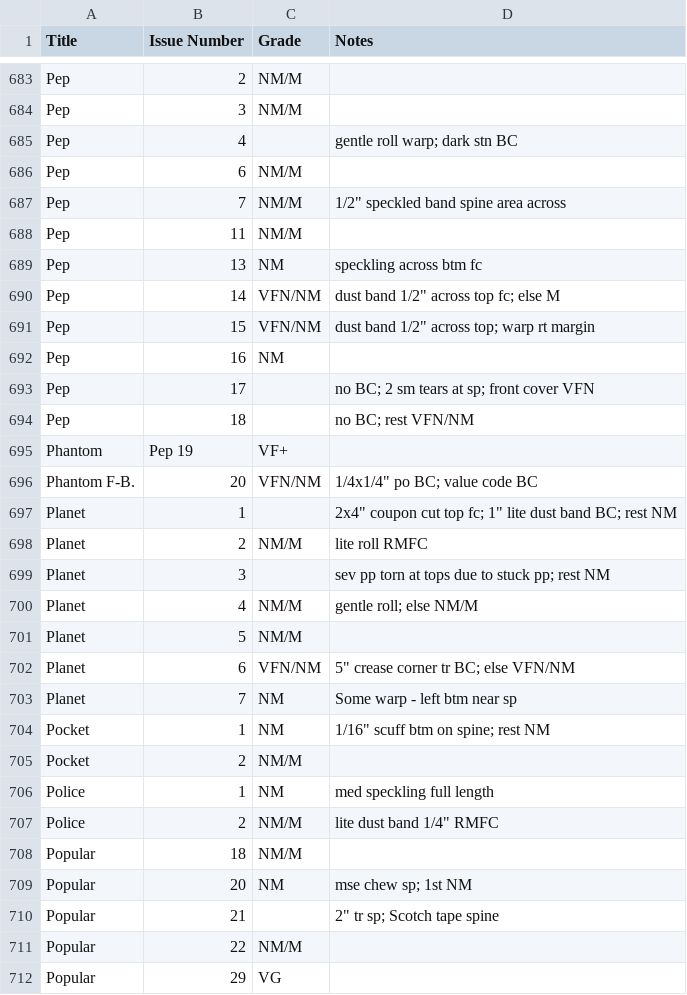
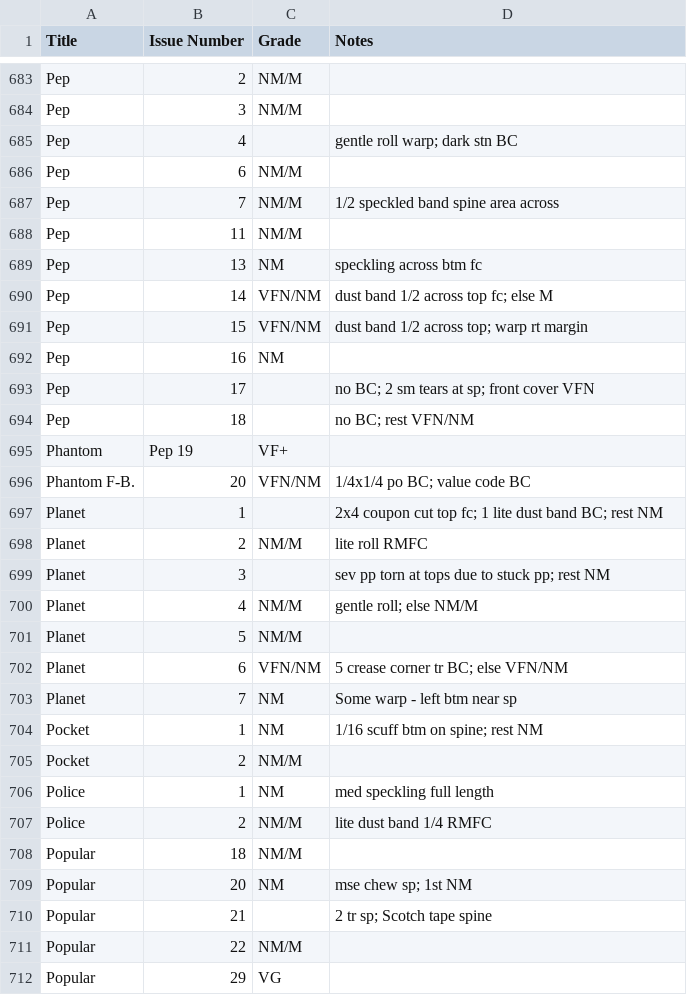
Before and after one commit to roblarsen/comic-book-pedigree-data, a CSV file: Larson/workspace/larson-list.csv, drawn as a sheet; only a part is shown, gaps mark what is left out; the diff covers the shown part only.

```diff
--- a/Larson/workspace/larson-list.csv
+++ b/Larson/workspace/larson-list.csv
@@ -686,7 +686,7 @@ Pep,4,,gentle roll warp; dark stn BC
 Pep,6,NM/M,
-Pep,7,NM/M,1/2" speckled band spine area across
+Pep,7,NM/M,1/2 speckled band spine area across
 Pep,11,NM/M,
 Pep,13,NM,speckling across btm fc
-Pep,14,VFN/NM,dust band 1/2" across top fc; else M
-Pep,15,VFN/NM,dust band 1/2" across top; warp rt margin
+Pep,14,VFN/NM,dust band 1/2 across top fc; else M
+Pep,15,VFN/NM,dust band 1/2 across top; warp rt margin
 Pep,16,NM,
@@ -695,4 +695,4 @@ Pep,18,,no BC; rest VFN/NM
 Phantom,Pep 19,VF+,
-Phantom F-B.,20,VFN/NM,1/4x1/4" po BC; value code BC
-Planet,1,,2x4" coupon cut top fc; 1" lite dust band BC; rest NM
+Phantom F-B.,20,VFN/NM,1/4x1/4 po BC; value code BC
+Planet,1,,2x4 coupon cut top fc; 1 lite dust band BC; rest NM
 Planet,2,NM/M,lite roll RMFC
@@ -701,11 +701,11 @@ Planet,4,NM/M,gentle roll; else NM/M
 Planet,5,NM/M,
-Planet,6,VFN/NM,5" crease corner tr BC; else VFN/NM
+Planet,6,VFN/NM,5 crease corner tr BC; else VFN/NM
 Planet,7,NM,Some warp - left btm near sp
-Pocket,1,NM,1/16" scuff btm on spine; rest NM
+Pocket,1,NM,1/16 scuff btm on spine; rest NM
 Pocket,2,NM/M,
 Police,1,NM,med speckling full length
-Police,2,NM/M,lite dust band 1/4" RMFC
+Police,2,NM/M,lite dust band 1/4 RMFC
 Popular,18,NM/M,
 Popular,20,NM,mse chew sp; 1st NM
-Popular,21,,2" tr sp; Scotch tape spine
+Popular,21,,2 tr sp; Scotch tape spine
 Popular,22,NM/M,
```
Also changed, not shown: 190 edited cells elsewhere in this file.
